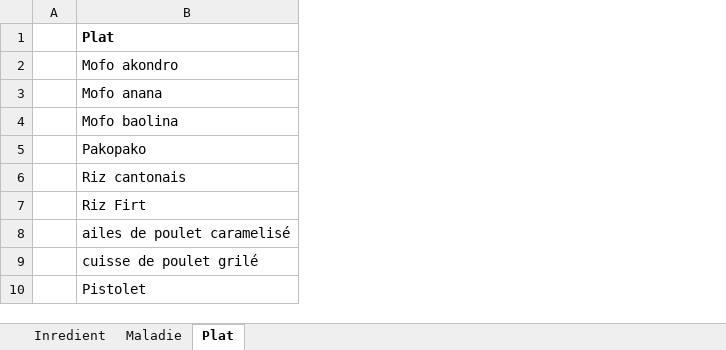
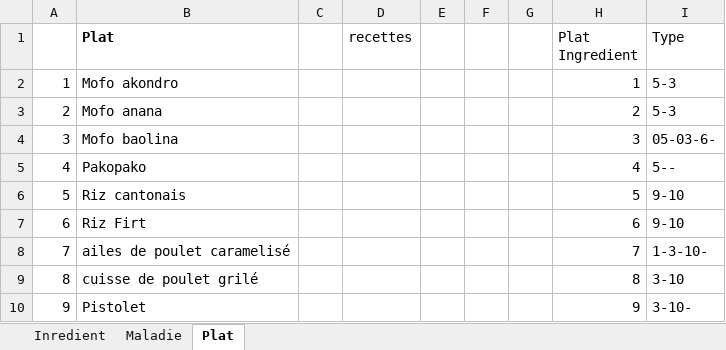
Before and after one commit to ValiahRakotozanany/Stage_L3, an Excel workbook: Bdd/donnée.xlsx, sheet Plat, drawn as a sheet; only a part is shown; values as stored, in another font and other column widths than the file's, no borders; removed rows and columns are numbered as before the commit, all else as after; the diff covers the shown part only; the diff names each change by its address in the sheet, - before the commit and + after, or states it on an @@ line.

```diff
--- a/Bdd/donnée.xlsx (sheet Plat)
+++ b/Bdd/donnée.xlsx (sheet Plat)
-column A, empty
+column A, rows 2-10: 1 | 2 | 3 | 4 | 5 | 6 | 7 | 8 | 9
+column C, empty
+column D (recettes), empty
+column E, empty
+column F, empty
+column G, empty
+column H (Plat Ingredient), rows 2-10: 1 | 2 | 3 | 4 | 5 | 6 | 7 | 8 | 9
+column I (Type), rows 2-10: 5-3 | 5-3 | 05-03-6- | 5-- | 9-10 | 9-10 | 1-3-10- | 3-10 | 3-10-
```
Also changed, not shown: 3 added rows and 3 edited cells elsewhere in this sheet, sheet Inredient, 2 other files.
